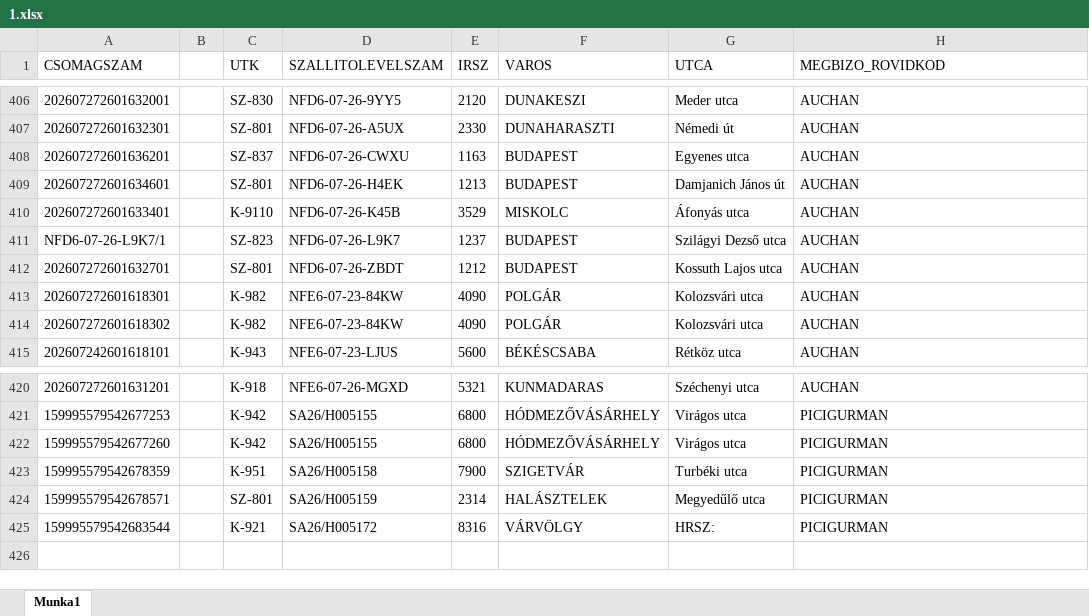
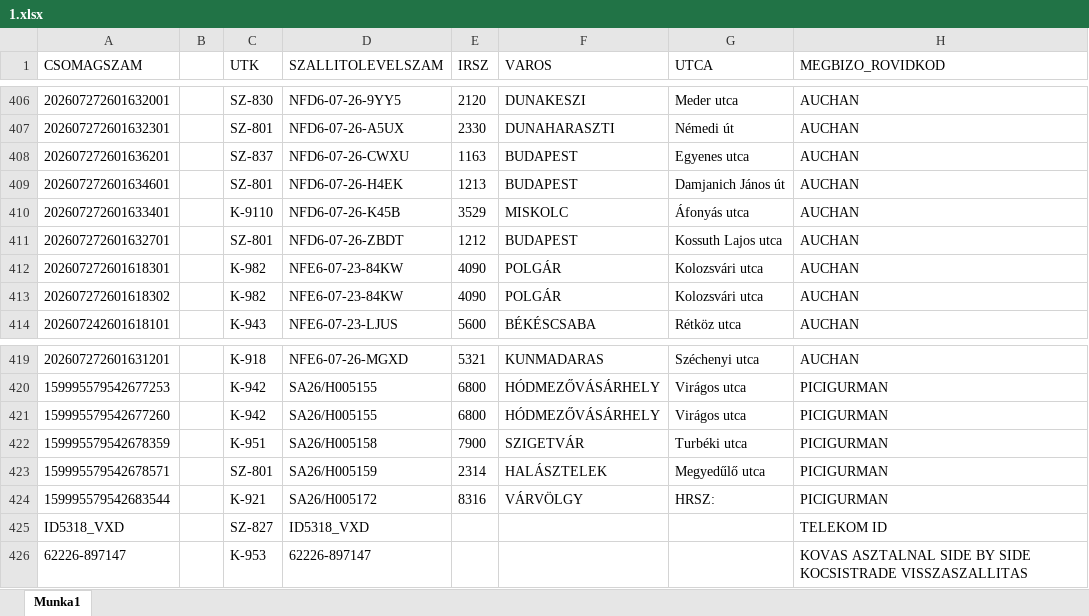
Before and after one commit to hunyadvariarmin/kodkereso-pwa, an Excel workbook: 1.xlsx, sheet Munka1, drawn as a sheet; only a part is shown, gaps mark what is left out; values as stored, in another font and other column widths than the file's, no borders; removed rows and columns are numbered as before the commit, all else as after; the diff names each change by its address in the sheet, - before the commit and + after, or states it on an @@ line.

```diff
--- a/1.xlsx (sheet Munka1)
+++ b/1.xlsx (sheet Munka1)
-row 411: NFD6-07-26-L9K7/1 |  | SZ-823 | NFD6-07-26-L9K7 | 1237 | BUDAPEST | Szilágyi Dezső utca | AUCHAN
+row 425: ID5318_VXD |  | SZ-827 | ID5318_VXD |  |  |  | TELEKOM ID
+row 426: 62226-897147 |  | K-953 | 62226-897147 |  |  |  | KOVAS ASZTALNAL SIDE BY SIDE KOCSISTRADE VISSZASZALLITAS
```
Also changed, not shown: adatok.xlsx.
